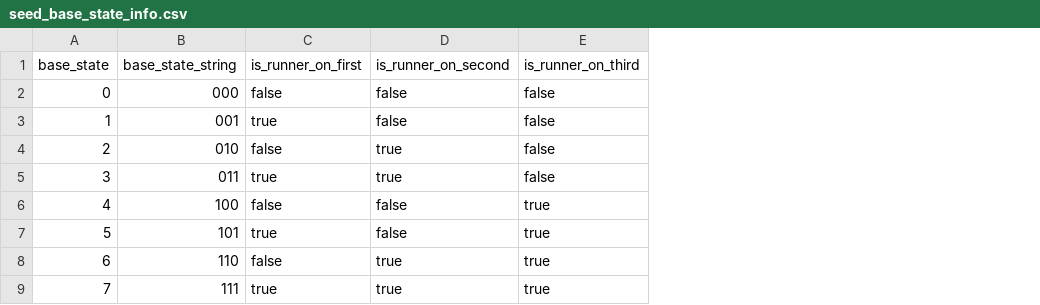
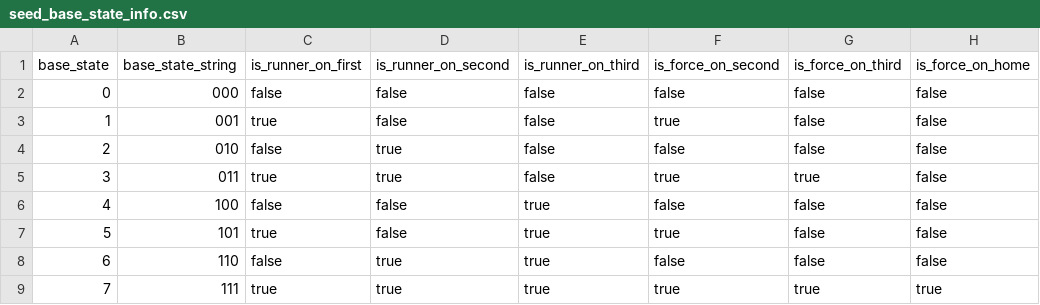
Before and after one commit to droher/baseball.computer, a CSV file: timeball/seeds/baserunning/seed_base_state_info.csv, drawn as a sheet; the diff names each change by its address in the sheet, - before the commit and + after, or states it on an @@ line.

```diff
--- a/timeball/seeds/baserunning/seed_base_state_info.csv
+++ b/timeball/seeds/baserunning/seed_base_state_info.csv
+column F (is_force_on_second), rows 2-9: false | true | false | true | false | true | false | true
+column G (is_force_on_third), rows 2-9: false | false | false | true | false | false | false | true
+column H (is_force_on_home), rows 2-9: false | false | false | false | false | false | false | true
```
Also changed, not shown: 11 other files.
